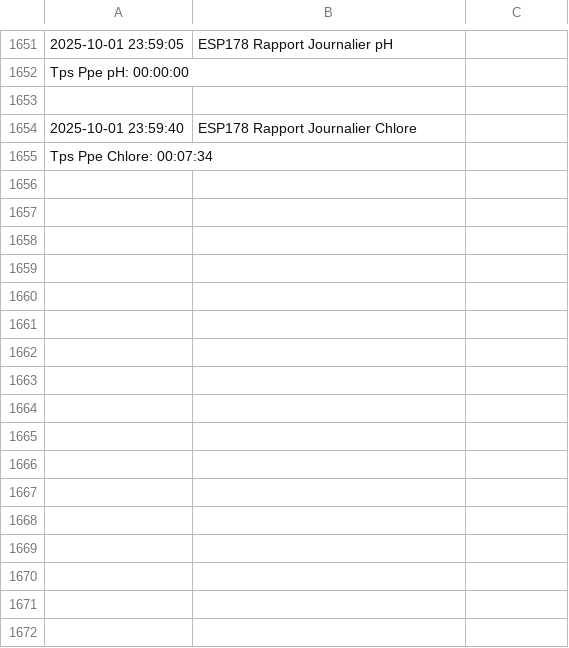
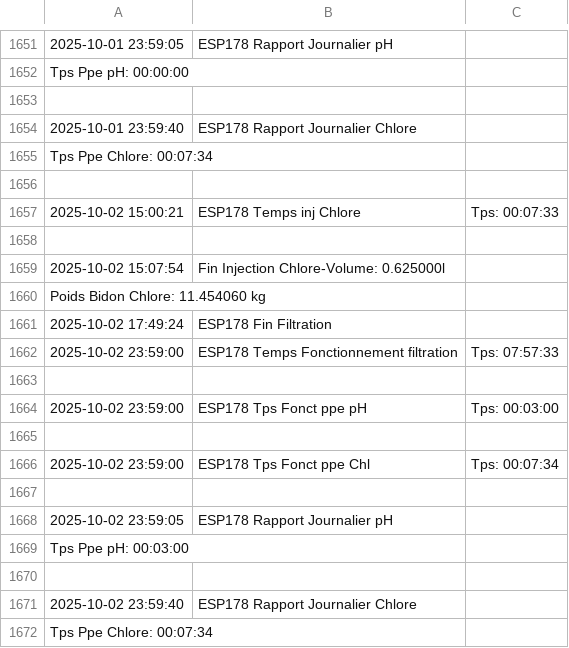
Before and after one commit to remycrochon/home-assistant, a CSV file: fichiers/log_esp178.csv, drawn as a sheet; only a part is shown, gaps mark what is left out; the diff names each change by its address in the sheet, - before the commit and + after, or states it on an @@ line.

```diff
--- a/fichiers/log_esp178.csv
+++ b/fichiers/log_esp178.csv
+row 1656: (empty)
+row 1657: 2025-10-02 15:00:21 | ESP178 Temps inj Chlore | Tps: 00:07:33
+row 1658: (empty)
+row 1659: 2025-10-02 15:07:54 | Fin Injection Chlore-Volume: 0.625000l
+row 1660: Poids Bidon Chlore: 11.454060 kg
+row 1661: 2025-10-02 17:49:24 | ESP178 Fin Filtration
+row 1662: 2025-10-02 23:59:00 | ESP178 Temps Fonctionnement filtration | Tps: 07:57:33
+row 1663: (empty)
+row 1664: 2025-10-02 23:59:00 | ESP178 Tps Fonct ppe pH | Tps: 00:03:00
+row 1665: (empty)
+row 1666: 2025-10-02 23:59:00 | ESP178 Tps Fonct ppe Chl | Tps: 00:07:34
+row 1667: (empty)
+row 1668: 2025-10-02 23:59:05 | ESP178 Rapport Journalier pH
+row 1669: Tps Ppe pH: 00:03:00
+row 1670: (empty)
+row 1671: 2025-10-02 23:59:40 | ESP178 Rapport Journalier Chlore
+row 1672: Tps Ppe Chlore: 00:07:34
```
Also changed, not shown: fichiers/energie2024.csv, fichiers/robot_am435x.csv, 6 other files.
